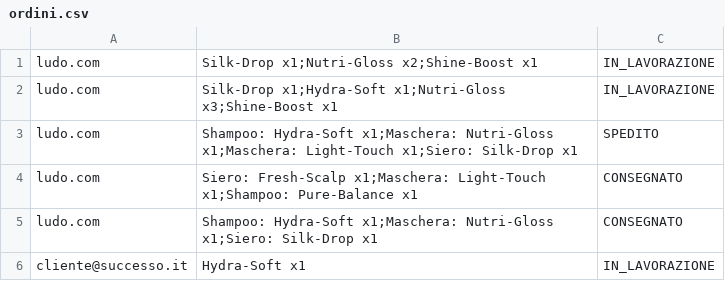
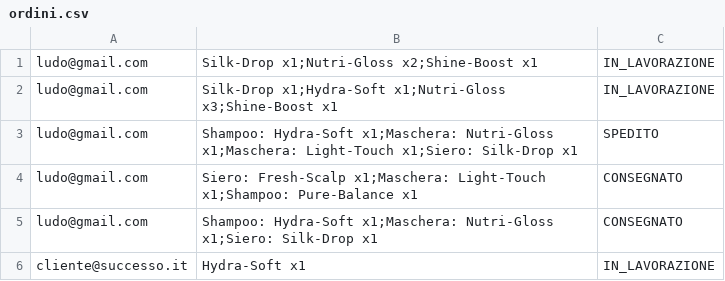
Before and after one commit to LudoR7/ProgettoISPW, a CSV file: ArtigianHair/ordini.csv, drawn as a sheet.

```diff
--- a/ArtigianHair/ordini.csv
+++ b/ArtigianHair/ordini.csv
@@ -1,6 +1,6 @@
-ludo.com,Silk-Drop x1;Nutri-Gloss x2;Shine-Boost x1,IN_LAVORAZIONE
-ludo.com,Silk-Drop x1;Hydra-Soft x1;Nutri-Gloss x3;Shine-Boost x1,IN_LAVORAZIONE
-ludo.com,Shampoo: Hydra-Soft x1;Maschera: Nutri-Gloss x1;Maschera: Light-Touch x1;Siero: Silk-Drop x1,SPEDITO
-ludo.com,Siero: Fresh-Scalp x1;Maschera: Light-Touch x1;Shampoo: Pure-Balance x1,CONSEGNATO
-ludo.com,Shampoo: Hydra-Soft x1;Maschera: Nutri-Gloss x1;Siero: Silk-Drop x1,CONSEGNATO
+ludo@gmail.com,Silk-Drop x1;Nutri-Gloss x2;Shine-Boost x1,IN_LAVORAZIONE
+ludo@gmail.com,Silk-Drop x1;Hydra-Soft x1;Nutri-Gloss x3;Shine-Boost x1,IN_LAVORAZIONE
+ludo@gmail.com,Shampoo: Hydra-Soft x1;Maschera: Nutri-Gloss x1;Maschera: Light-Touch x1;Siero: Silk-Drop x1,SPEDITO
+ludo@gmail.com,Siero: Fresh-Scalp x1;Maschera: Light-Touch x1;Shampoo: Pure-Balance x1,CONSEGNATO
+ludo@gmail.com,Shampoo: Hydra-Soft x1;Maschera: Nutri-Gloss x1;Siero: Silk-Drop x1,CONSEGNATO
 cliente@successo.it,Hydra-Soft x1,IN_LAVORAZIONE
```
Also changed, not shown: 20 other files.
